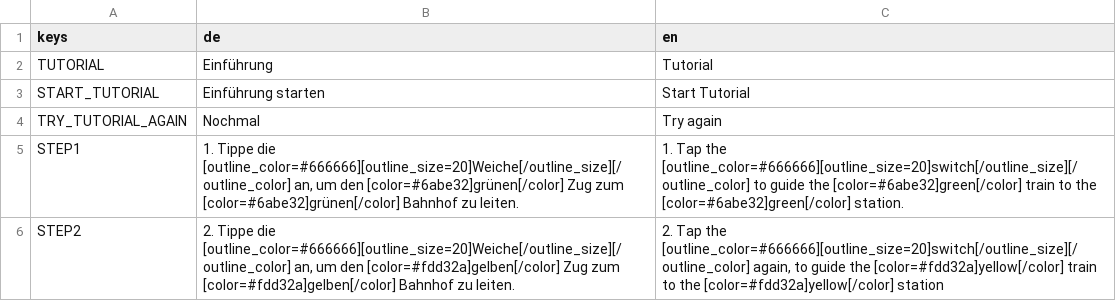
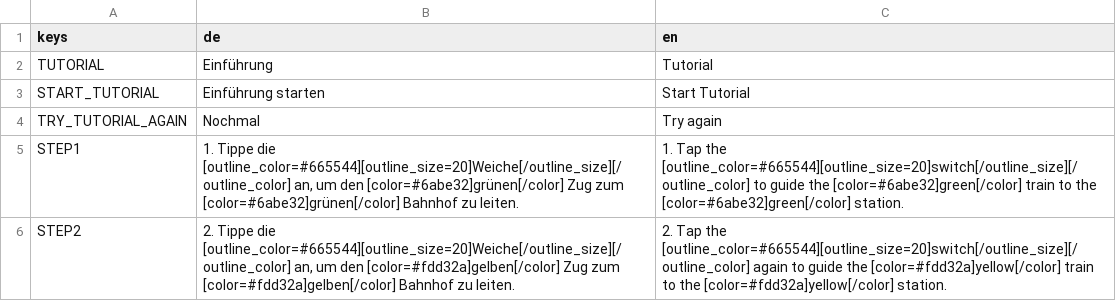
Before and after one commit to JanKoelzer/weichensteller, a CSV file: translations/tutorial.csv, drawn as a sheet.

```diff
--- a/translations/tutorial.csv
+++ b/translations/tutorial.csv
@@ -4,3 +4,3 @@ START_TUTORIAL,Einführung starten,Start Tutorial
 TRY_TUTORIAL_AGAIN,Nochmal,Try again
-STEP1,"1. Tippe die [outline_color=#666666][outline_size=20]Weiche[/outline_size][/outline_color] an, um den [color=#6abe32]grünen[/color] Zug zum [color=#6abe32]grünen[/color] Bahnhof zu leiten.",1. Tap the [outline_color=#666666][outline_size=20]switch[/outline_size][/outline_color] to guide the [color=#6abe32]green[/color] train to the [color=#6abe32]green[/color] station.
-STEP2,"2. Tippe die [outline_color=#666666][outline_size=20]Weiche[/outline_size][/outline_color] an, um den [color=#fdd32a]gelben[/color] Zug zum [color=#fdd32a]gelben[/color] Bahnhof zu leiten.","2. Tap the [outline_color=#666666][outline_size=20]switch[/outline_size][/outline_color] again, to guide the [color=#fdd32a]yellow[/color] train to the [color=#fdd32a]yellow[/color] station"
+STEP1,"1. Tippe die [outline_color=#665544][outline_size=20]Weiche[/outline_size][/outline_color] an, um den [color=#6abe32]grünen[/color] Zug zum [color=#6abe32]grünen[/color] Bahnhof zu leiten.",1. Tap the [outline_color=#665544][outline_size=20]switch[/outline_size][/outline_color] to guide the [color=#6abe32]green[/color] train to the [color=#6abe32]green[/color] station.
+STEP2,"2. Tippe die [outline_color=#665544][outline_size=20]Weiche[/outline_size][/outline_color] an, um den [color=#fdd32a]gelben[/color] Zug zum [color=#fdd32a]gelben[/color] Bahnhof zu leiten.",2. Tap the [outline_color=#665544][outline_size=20]switch[/outline_size][/outline_color] again to guide the [color=#fdd32a]yellow[/color] train to the [color=#fdd32a]yellow[/color] station.
```
Also changed, not shown: translations/credits_menu.csv, translations/help_menu.csv, 6 other files.
